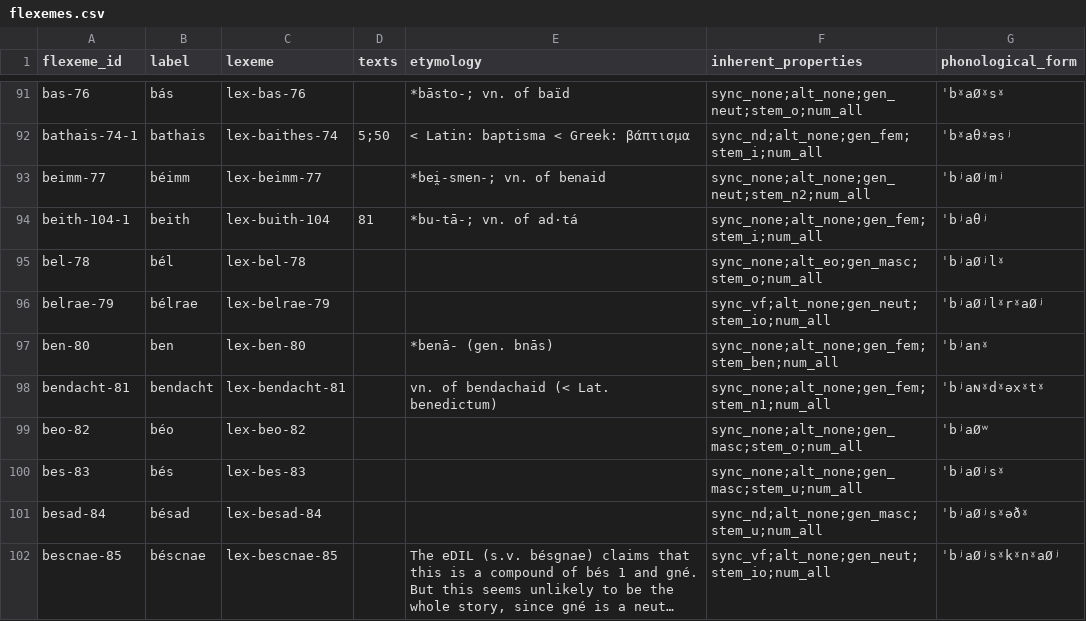
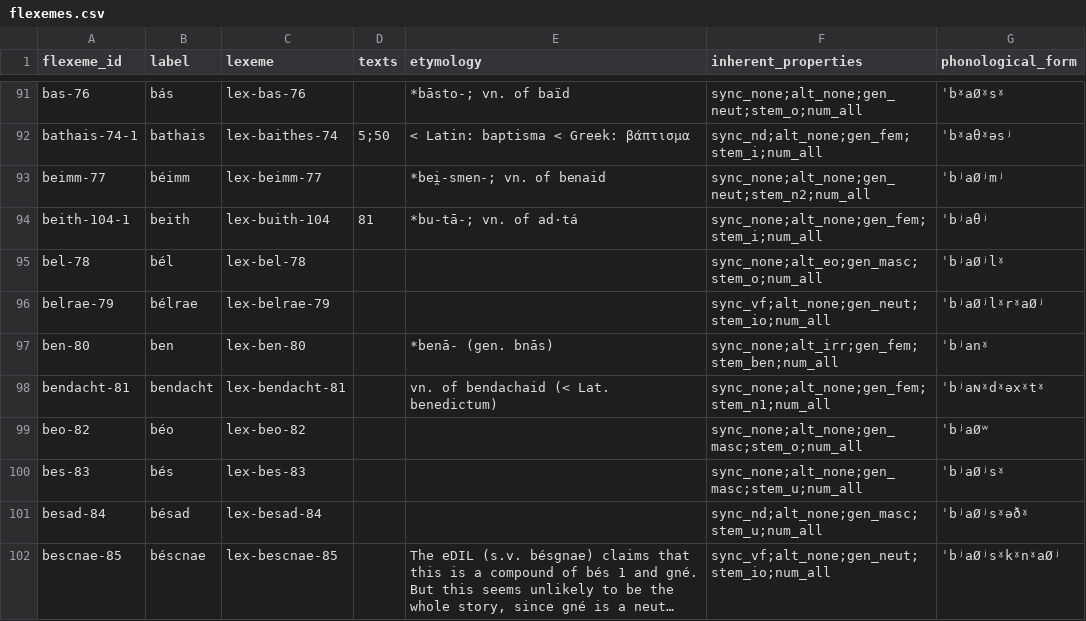
Before and after one commit to cormacanderson/Goidelex, a CSV file: flexemes.csv, drawn as a sheet; only a part is shown, gaps mark what is left out; long unchanged cells end in ….

Commit message:
Add alt_irr for irregular nouns

```diff
--- a/flexemes.csv
+++ b/flexemes.csv
@@ -96,3 +96,3 @@ bel-78,bél,lex-bel-78,,,sync_none;alt_eo;gen_masc;stem_o;num_all,ˈbʲaØʲlˠ
 belrae-79,bélrae,lex-belrae-79,,,sync_vf;alt_none;gen_neut;stem_io;num_all,ˈbʲaØʲlˠrˠaØʲ
-ben-80,ben,lex-ben-80,,*benā- (gen. bnās),sync_none;alt_none;gen_fem;stem_ben;num_all,ˈbʲanˠ
+ben-80,ben,lex-ben-80,,*benā- (gen. bnās),sync_none;alt_irr;gen_fem;stem_ben;num_all,ˈbʲanˠ
 bendacht-81,bendacht,lex-bendacht-81,,vn. of bendachaid (< Lat. benedictum),sync_none;alt_none;gen_fem;stem_n1;num_all,ˈbʲaɴˠdˠəxˠtˠ
```
